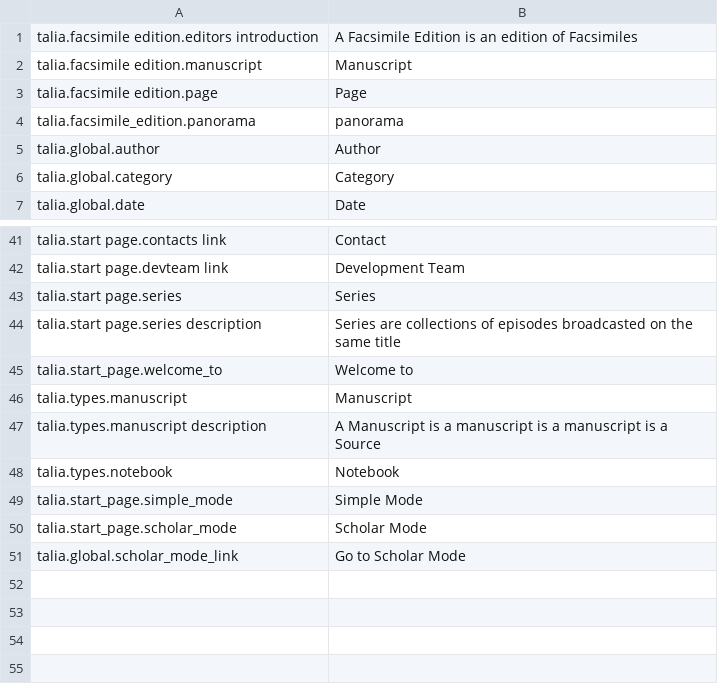
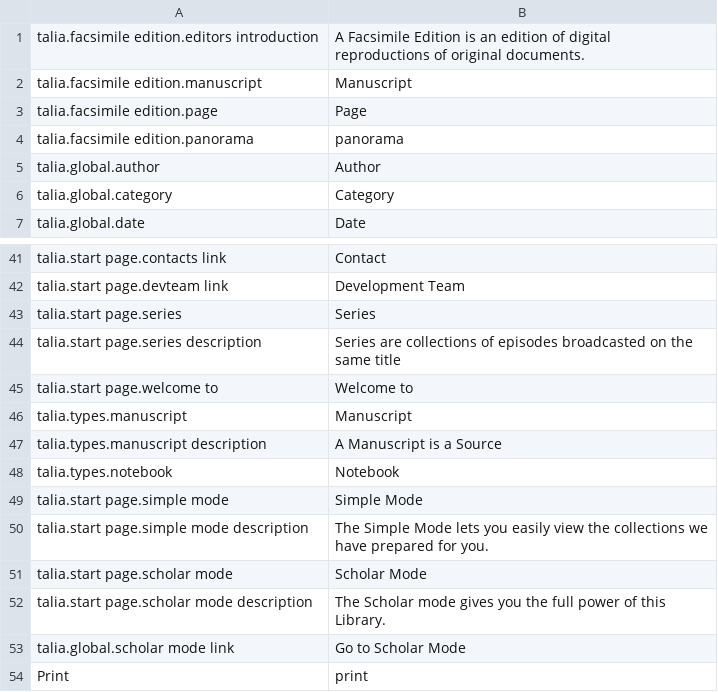
Before and after one commit to net7/talia, a CSV file: languages/en_glob.csv, drawn as a sheet; only a part is shown, gaps mark what is left out.

Commit message:
Update language files
git-svn-id: http://svn.talia.discovery-project.eu/talia/trunk/discovery_app@1286 2960d7dc-a92c-0410-a2fe-c68badc242c0

```diff
--- a/languages/en_glob.csv
+++ b/languages/en_glob.csv
@@ -1,5 +1,5 @@
-talia.facsimile edition.editors introduction;A Facsimile Edition is an edition of Facsimiles
+talia.facsimile edition.editors introduction;A Facsimile Edition is an edition of digital reproductions of original documents.
 talia.facsimile edition.manuscript;Manuscript
 talia.facsimile edition.page;Page
-talia.facsimile_edition.panorama;panorama
+talia.facsimile edition.panorama;panorama
 talia.global.author;Author
@@ -44,8 +44,11 @@ talia.start page.series;Series
 talia.start page.series description;Series are collections of episodes broadcasted on the same title
-talia.start_page.welcome_to;Welcome to
+talia.start page.welcome to;Welcome to
 talia.types.manuscript;Manuscript
-talia.types.manuscript description;A Manuscript is a manuscript is a manuscript is a Source
+talia.types.manuscript description;A Manuscript is a Source
 talia.types.notebook;Notebook
-talia.start_page.simple_mode;Simple Mode
-talia.start_page.scholar_mode;Scholar Mode
-talia.global.scholar_mode_link;Go to Scholar Mode
+talia.start page.simple mode;Simple Mode
+talia.start page.simple mode description;The Simple Mode lets you easily view the collections we have prepared for you.
+talia.start page.scholar mode;Scholar Mode
+talia.start page.scholar mode description;The Scholar mode gives you the full power of this Library.
+talia.global.scholar mode link;Go to Scholar Mode
+Print;print
```
Also changed, not shown: 7 other files.
